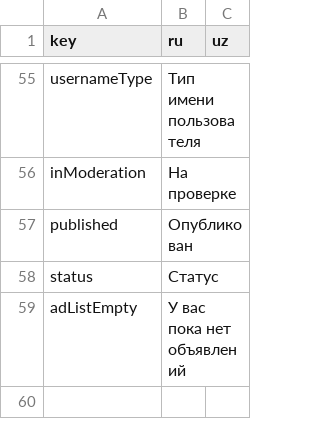
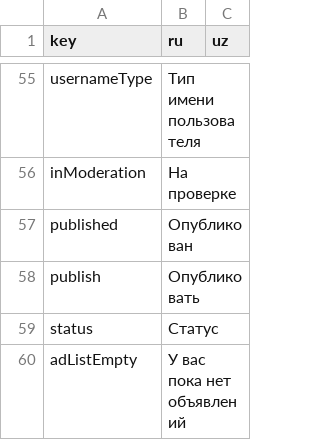
Before and after one commit to Caypoh23/sovchilar, a CSV file: assets/translations/translations.csv, drawn as a sheet; only a part is shown, gaps mark what is left out; the diff names each change by its address in the sheet, - before the commit and + after, or states it on an @@ line.

```diff
--- a/assets/translations/translations.csv
+++ b/assets/translations/translations.csv
+row 58: publish | Опубликовать
```
Also changed, not shown: 5 other files.
